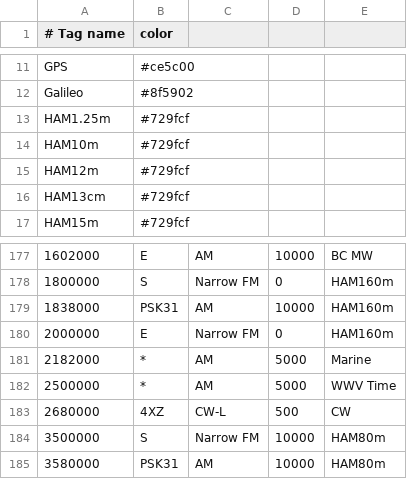
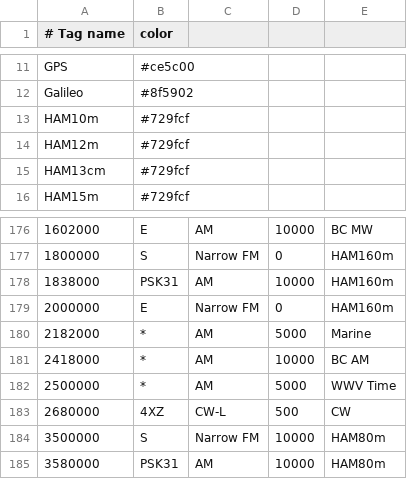
Before and after one commit to mkhuthir/repo_GNU_Radio, a CSV file: gqrx/bookmarks.csv, drawn as a sheet; only a part is shown, gaps mark what is left out; removed rows and columns are numbered as before the commit, all else as after; the diff covers the shown part only; the diff names each change by its address in the sheet, - before the commit and + after, or states it on an @@ line.

```diff
--- a/gqrx/bookmarks.csv
+++ b/gqrx/bookmarks.csv
-row 13: HAM1.25m | #729fcf
+row 181: 2418000 | * | AM | 10000 | BC AM
```
Also changed, not shown: 37 added rows elsewhere in this file.
